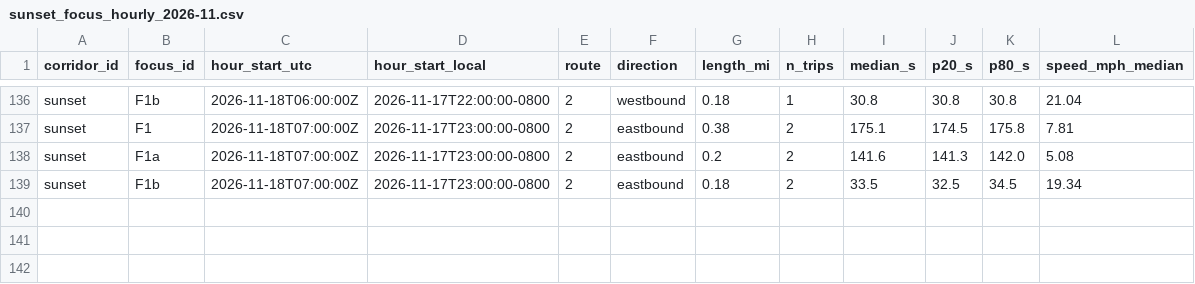
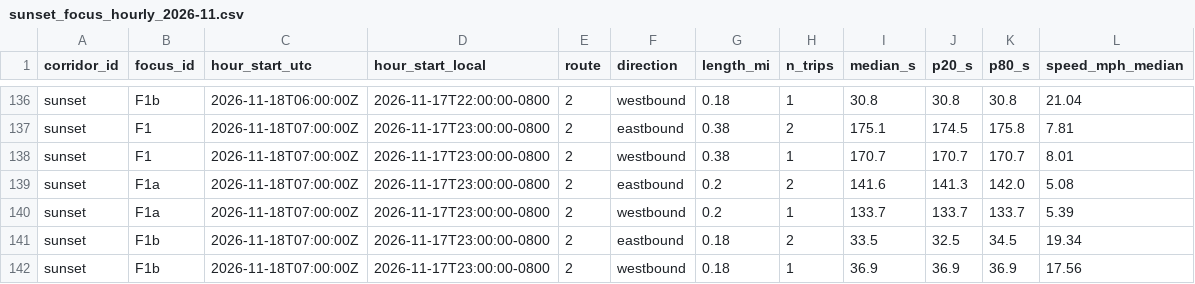
Before and after one commit to here/aviary, a CSV file: data/corridors/sunset/observed/sunset_focus_hourly_2026-11.csv, drawn as a sheet; only a part is shown, gaps mark what is left out.

```diff
--- a/data/corridors/sunset/observed/sunset_focus_hourly_2026-11.csv
+++ b/data/corridors/sunset/observed/sunset_focus_hourly_2026-11.csv
@@ -137,3 +137,6 @@ sunset,F1b,2026-11-18T06:00:00Z,2026-11-17T22:00:00-0800,2,westbound,0.18,1,30.8
 sunset,F1,2026-11-18T07:00:00Z,2026-11-17T23:00:00-0800,2,eastbound,0.38,2,175.1,174.5,175.8,7.81
+sunset,F1,2026-11-18T07:00:00Z,2026-11-17T23:00:00-0800,2,westbound,0.38,1,170.7,170.7,170.7,8.01
 sunset,F1a,2026-11-18T07:00:00Z,2026-11-17T23:00:00-0800,2,eastbound,0.2,2,141.6,141.3,142.0,5.08
+sunset,F1a,2026-11-18T07:00:00Z,2026-11-17T23:00:00-0800,2,westbound,0.2,1,133.7,133.7,133.7,5.39
 sunset,F1b,2026-11-18T07:00:00Z,2026-11-17T23:00:00-0800,2,eastbound,0.18,2,33.5,32.5,34.5,19.34
+sunset,F1b,2026-11-18T07:00:00Z,2026-11-17T23:00:00-0800,2,westbound,0.18,1,36.9,36.9,36.9,17.56
```
Also changed, not shown: data/corridors/hollywood/observed/hollywood_observed_2026-11.csv, data/corridors/sunset/observed/sunset_focus_traversals_2026-11.csv, 3 other files.
